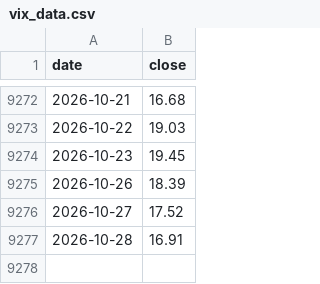
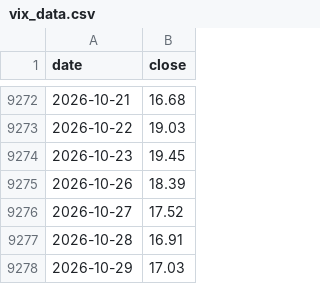
Before and after one commit to tony252/A-SHARE-dashboard, a CSV file: ndx_dca/data/vix_data.csv, drawn as a sheet; only a part is shown, gaps mark what is left out.

```diff
--- a/ndx_dca/data/vix_data.csv
+++ b/ndx_dca/data/vix_data.csv
@@ -9277 +9277,2 @@ date,close
 2026-10-28,16.91
+2026-10-29,17.03
```
Also changed, not shown: csi_dividend/data/csi_price.csv, 7 other files.
